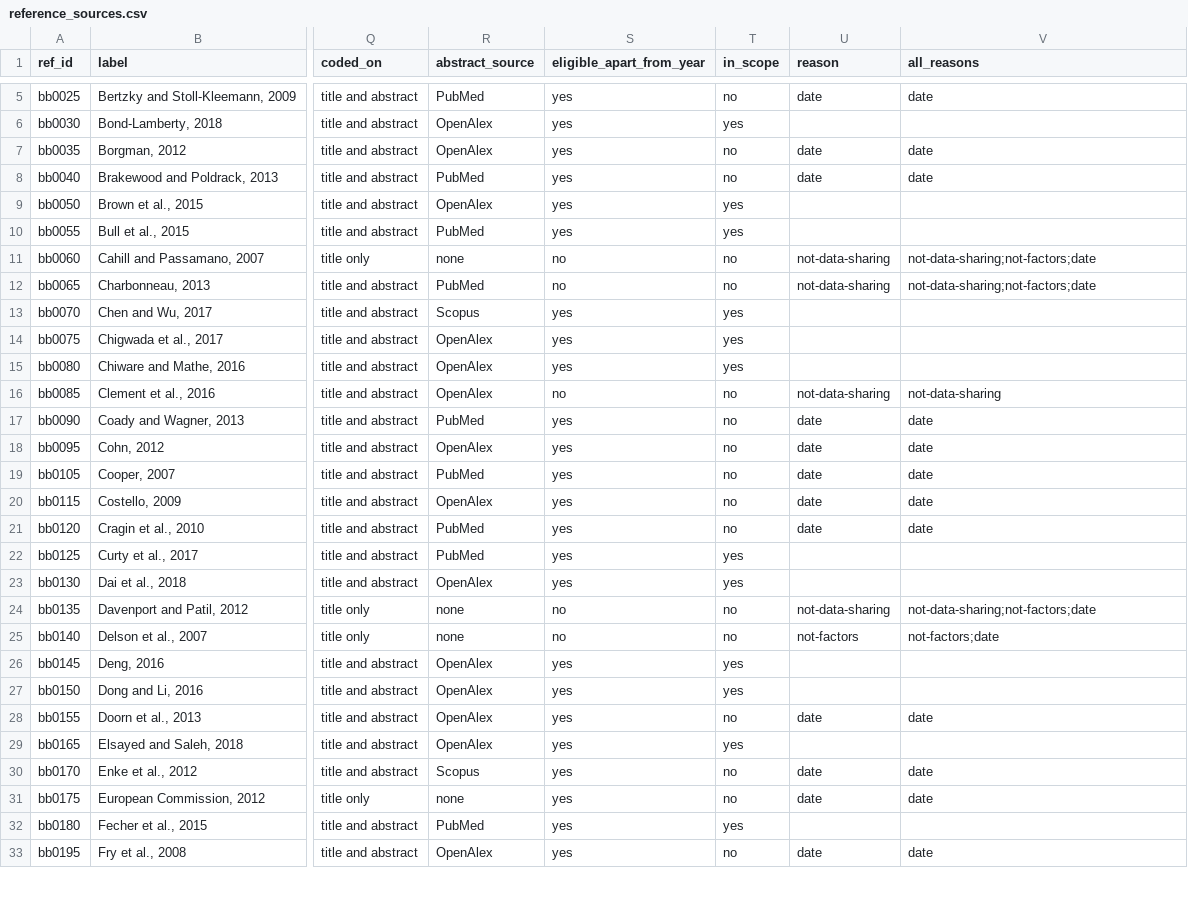
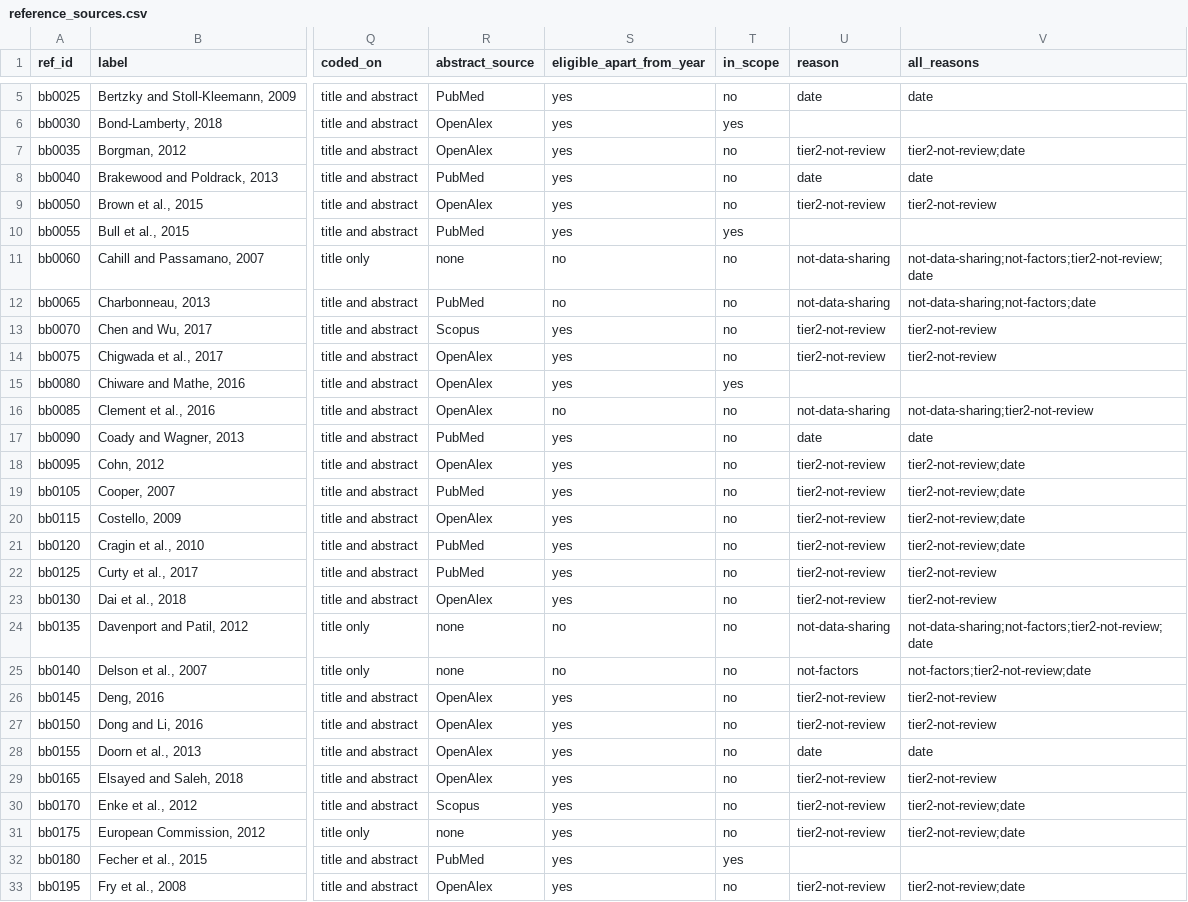
Before and after one commit to zackbatist/RDS-Review, a CSV file: data/processed/search-development/reference_sources.csv, drawn as a sheet; only a part is shown, gaps mark what is left out; the diff covers the shown part only; the diff names each change by its address in the sheet, - before the commit and + after, or states it on an @@ line.

Commit message:
Apply the screening guide's tier criterion to In scope
In scope now admits a source in another field only as a review, as the screening guide's Criteria do: 10 sources are in scope, down from 34.
Eligible apart from year leaves out tier as well as Year, since the query carries no field terms and tier is decided at screening; it stays at 46 development and 34 test sources, so the verdict and terms are unchanged.

```diff
--- a/data/processed/search-development/reference_sources.csv
+++ b/data/processed/search-development/reference_sources.csv
-U7 (reason): date
+U7 (reason): tier2-not-review
-V7 (all_reasons): date
+V7 (all_reasons): tier2-not-review;date
-T9 (in_scope): yes
+T9 (in_scope): no
-U9 (reason): (empty)
+U9 (reason): tier2-not-review
-V9 (all_reasons): (empty)
+V9 (all_reasons): tier2-not-review
-V11 (all_reasons): not-data-sharing;not-factors;date
+V11 (all_reasons): not-data-sharing;not-factors;tier2-not-review;date
-T13:T14 (in_scope): yes
+T13:T14 (in_scope): no
-U13:U14 (reason): (empty)
+U13:U14 (reason): tier2-not-review
-V13:V14 (all_reasons): (empty)
+V13:V14 (all_reasons): tier2-not-review
-V16 (all_reasons): not-data-sharing
+V16 (all_reasons): not-data-sharing;tier2-not-review
-U18:U21 (reason): date
+U18:U21 (reason): tier2-not-review
-V18:V21 (all_reasons): date
+V18:V21 (all_reasons): tier2-not-review;date
-T22:T23 (in_scope): yes
+T22:T23 (in_scope): no
-U22:U23 (reason): (empty)
+U22:U23 (reason): tier2-not-review
-V22:V23 (all_reasons): (empty)
+V22:V23 (all_reasons): tier2-not-review
-V24 (all_reasons): not-data-sharing;not-factors;date
+V24 (all_reasons): not-data-sharing;not-factors;tier2-not-review;date
-V25 (all_reasons): not-factors;date
+V25 (all_reasons): not-factors;tier2-not-review;date
-T26:T27 (in_scope): yes
+T26:T27 (in_scope): no
-U26:U27 (reason): (empty)
+U26:U27 (reason): tier2-not-review
-V26:V27 (all_reasons): (empty)
+V26:V27 (all_reasons): tier2-not-review
-T29 (in_scope): yes
+T29 (in_scope): no
-U29 (reason): (empty)
+U29 (reason): tier2-not-review
-V29 (all_reasons): (empty)
+V29 (all_reasons): tier2-not-review
-U30:U31 (reason): date
+U30:U31 (reason): tier2-not-review
-V30:V31 (all_reasons): date
+V30:V31 (all_reasons): tier2-not-review;date
-U33 (reason): date
+U33 (reason): tier2-not-review
-V33 (all_reasons): date
+V33 (all_reasons): tier2-not-review;date
```
Also changed, not shown: 94 edited cells elsewhere in this file, data/processed/search-development/counts.csv, data/processed/search-development/statement_matches.csv, 3 other files.
